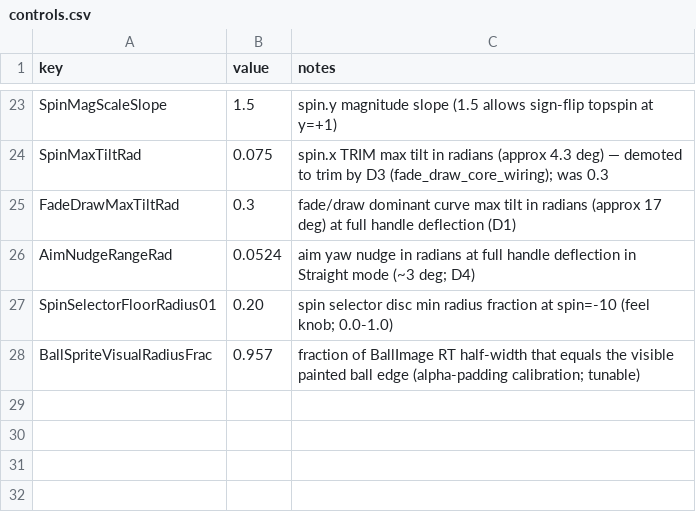
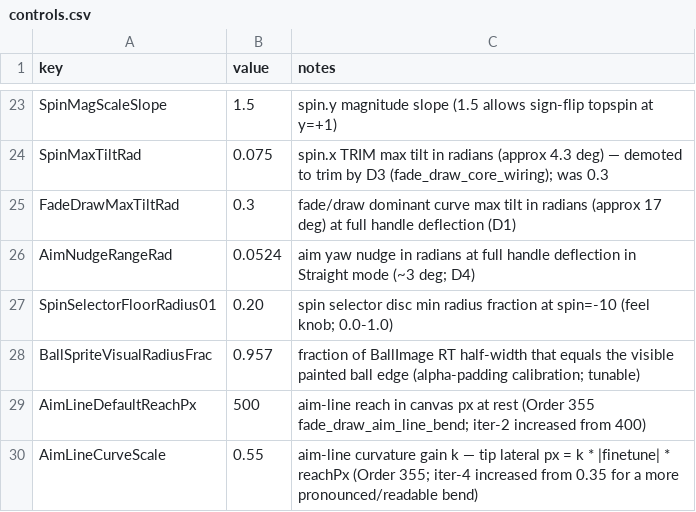
Before and after one commit to cesarguarinoni/Golfin-Redux, a CSV file: Assets/Resources/Gameplay/controls.csv, drawn as a sheet; only a part is shown, gaps mark what is left out.

```diff
--- a/Assets/Resources/Gameplay/controls.csv
+++ b/Assets/Resources/Gameplay/controls.csv
@@ -28 +28,3 @@ SpinSelectorFloorRadius01,0.20,spin selector disc min radius fraction at spin=-1
 BallSpriteVisualRadiusFrac,0.957,fraction of BallImage RT half-width that equals the visible painted ball edge (alpha-padding calibration; tunable)
+AimLineDefaultReachPx,500,aim-line reach in canvas px at rest (Order 355 fade_draw_aim_line_bend; iter-2 increased from 400)
+AimLineCurveScale,0.55,aim-line curvature gain k — tip lateral px = k * |finetune| * reachPx (Order 355; iter-4 increased from 0.35 for a more pronounced/readable bend)
```
Also changed, not shown: 12 other files.
